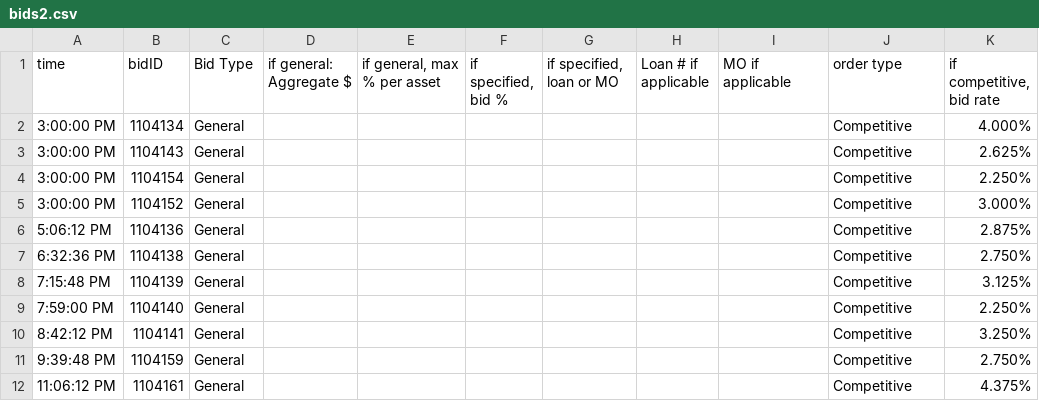
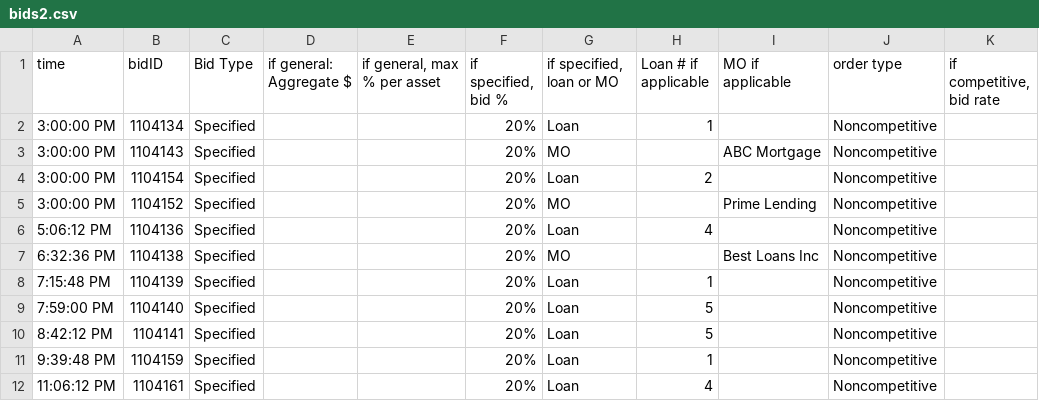
Before and after one commit to juanfe/xxjhgoiwueryo, a CSV file: Backend/sample/bids2.csv, drawn as a sheet; only a part is shown; the diff covers the shown part only; the diff names each change by its address in the sheet, - before the commit and + after, or states it on an @@ line.

Commit message:
Correct bids2

```diff
--- a/Backend/sample/bids2.csv
+++ b/Backend/sample/bids2.csv
-C2:C12 (Bid Type): General
+C2:C12 (Bid Type): Specified
-F2:F12 (if specified, bid %): (empty)
+F2:F12 (if specified, bid %): 20%
-G2 (if specified, loan or MO): (empty)
+G2 (if specified, loan or MO): Loan
-H2 (Loan # if applicable): (empty)
+H2 (Loan # if applicable): 1
-J2:J12 (order type): Competitive
+J2:J12 (order type): Noncompetitive
-K2 (if competitive, bid rate): 4.000%
+K2 (if competitive, bid rate): (empty)
-G3 (if specified, loan or MO): (empty)
+G3 (if specified, loan or MO): MO
-I3 (MO if applicable): (empty)
+I3 (MO if applicable): ABC Mortgage
-K3 (if competitive, bid rate): 2.625%
+K3 (if competitive, bid rate): (empty)
-G4 (if specified, loan or MO): (empty)
+G4 (if specified, loan or MO): Loan
-H4 (Loan # if applicable): (empty)
+H4 (Loan # if applicable): 2
-K4 (if competitive, bid rate): 2.250%
+K4 (if competitive, bid rate): (empty)
-G5 (if specified, loan or MO): (empty)
+G5 (if specified, loan or MO): MO
-I5 (MO if applicable): (empty)
+I5 (MO if applicable): Prime Lending
-K5 (if competitive, bid rate): 3.000%
+K5 (if competitive, bid rate): (empty)
-G6 (if specified, loan or MO): (empty)
+G6 (if specified, loan or MO): Loan
-H6 (Loan # if applicable): (empty)
+H6 (Loan # if applicable): 4
-K6 (if competitive, bid rate): 2.875%
+K6 (if competitive, bid rate): (empty)
-G7 (if specified, loan or MO): (empty)
+G7 (if specified, loan or MO): MO
-I7 (MO if applicable): (empty)
+I7 (MO if applicable): Best Loans Inc
-K7 (if competitive, bid rate): 2.750%
+K7 (if competitive, bid rate): (empty)
-G8:G12 (if specified, loan or MO): (empty)
+G8:G12 (if specified, loan or MO): Loan
-H8 (Loan # if applicable): (empty)
+H8 (Loan # if applicable): 1
-K8 (if competitive, bid rate): 3.125%
+K8 (if competitive, bid rate): (empty)
-H9:H10 (Loan # if applicable): (empty)
+H9:H10 (Loan # if applicable): 5
-K9 (if competitive, bid rate): 2.250%
+K9 (if competitive, bid rate): (empty)
-K10 (if competitive, bid rate): 3.250%
+K10 (if competitive, bid rate): (empty)
-H11 (Loan # if applicable): (empty)
+H11 (Loan # if applicable): 1
-K11 (if competitive, bid rate): 2.750%
+K11 (if competitive, bid rate): (empty)
-H12 (Loan # if applicable): (empty)
+H12 (Loan # if applicable): 4
-K12 (if competitive, bid rate): 4.375%
+K12 (if competitive, bid rate): (empty)
```
Also changed, not shown: 54 edited cells elsewhere in this file.
